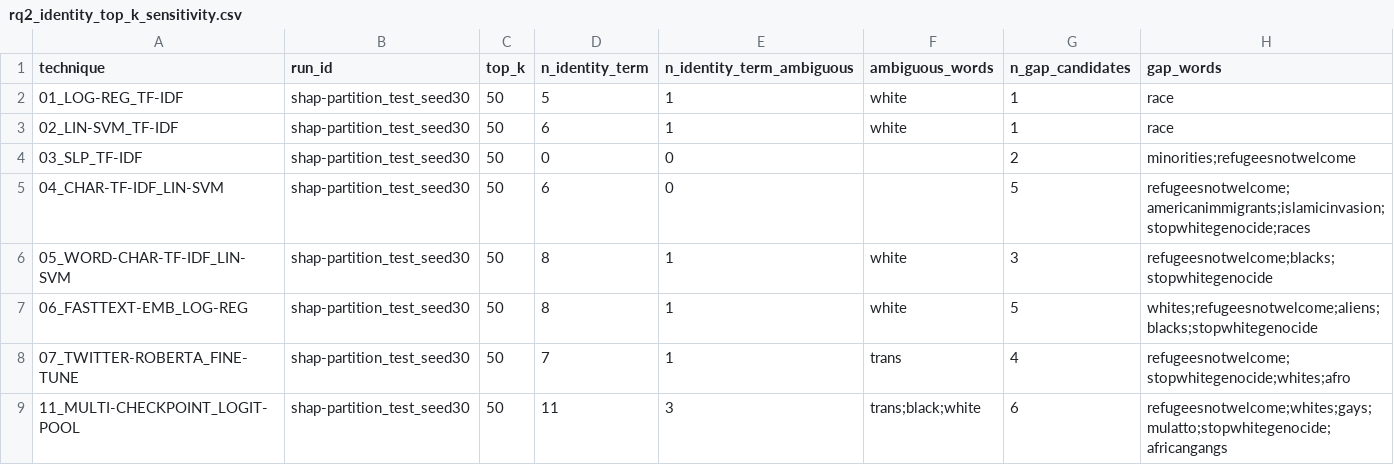
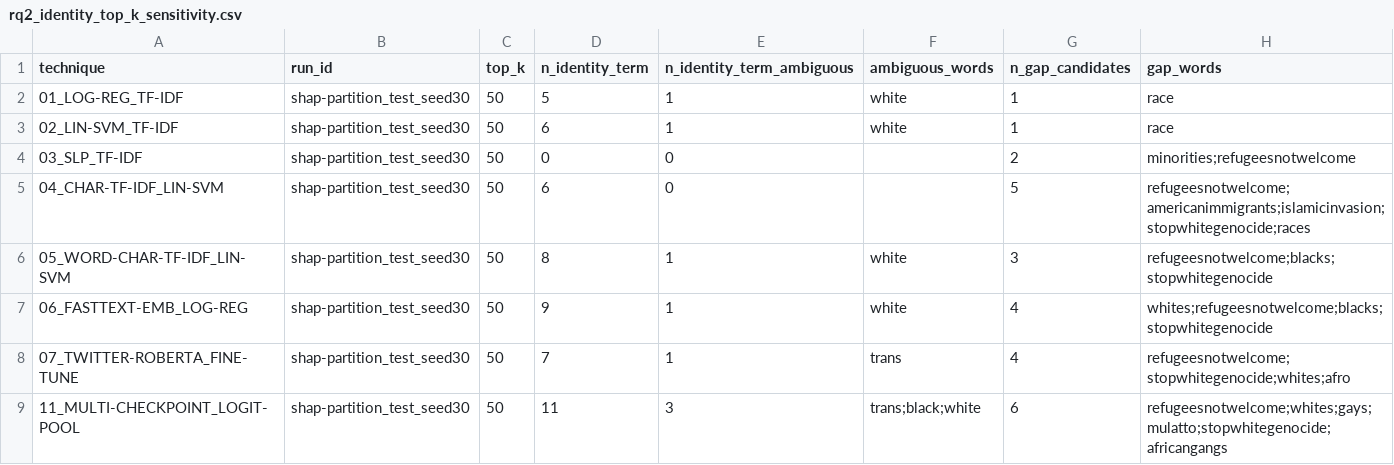
Before and after one commit to 73anthonyL/extremism_sentiment_analysis, a CSV file: results_summary/rq/rq2_identity_top_k_sensitivity.csv, drawn as a sheet.

```diff
--- a/results_summary/rq/rq2_identity_top_k_sensitivity.csv
+++ b/results_summary/rq/rq2_identity_top_k_sensitivity.csv
@@ -6,3 +6,3 @@ technique,run_id,top_k,n_identity_term,n_identity_term_ambiguous,ambiguous_words
 05_WORD-CHAR-TF-IDF_LIN-SVM,shap-partition_test_seed30,50,8,1,white,3,refugeesnotwelcome;blacks;stopwhitegenocide
-06_FASTTEXT-EMB_LOG-REG,shap-partition_test_seed30,50,8,1,white,5,whites;refugeesnotwelcome;aliens;blacks;stopwhitegenocide
+06_FASTTEXT-EMB_LOG-REG,shap-partition_test_seed30,50,9,1,white,4,whites;refugeesnotwelcome;blacks;stopwhitegenocide
 07_TWITTER-ROBERTA_FINE-TUNE,shap-partition_test_seed30,50,7,1,trans,4,refugeesnotwelcome;stopwhitegenocide;whites;afro
```
Also changed, not shown: results_summary/rq/rq2_identity_lexicon_gaps_sensitivity.csv, results_summary/rq/rq4_identity_fpr_sensitivity.csv.
